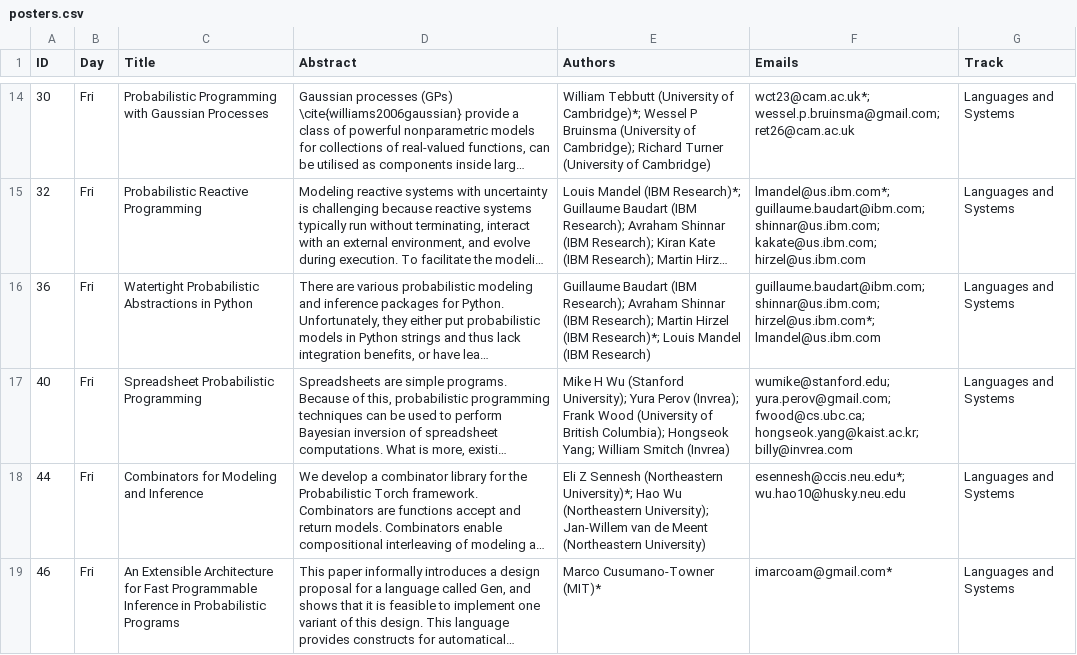
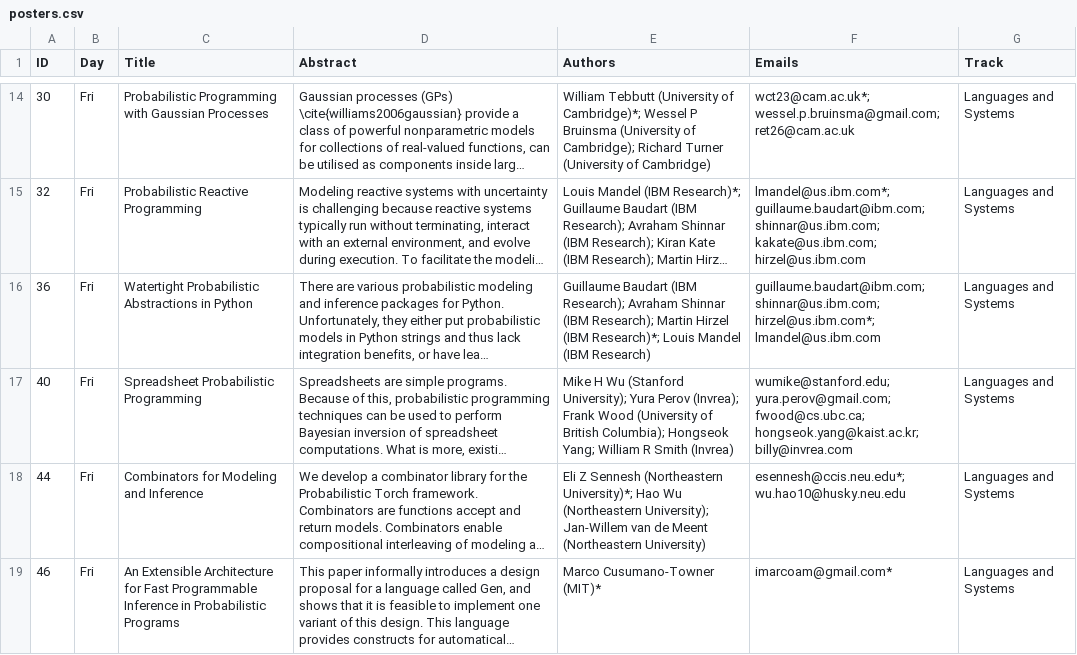
Before and after one commit to probprog-conference/probprog-conference.github.io, a CSV file: _data/posters.csv, drawn as a sheet; only a part is shown, gaps mark what is left out; long unchanged cells end in …; the diff names each change by its address in the sheet, - before the commit and + after, or states it on an @@ line.

Commit message:
typo in author names for spreadsheet probabilistic programming paper

```diff
--- a/_data/posters.csv
+++ b/_data/posters.csv
-E17 (Authors): …Yang; William Smitch (Invrea)
+E17 (Authors): …Yang; William R Smith (Invrea)
```
